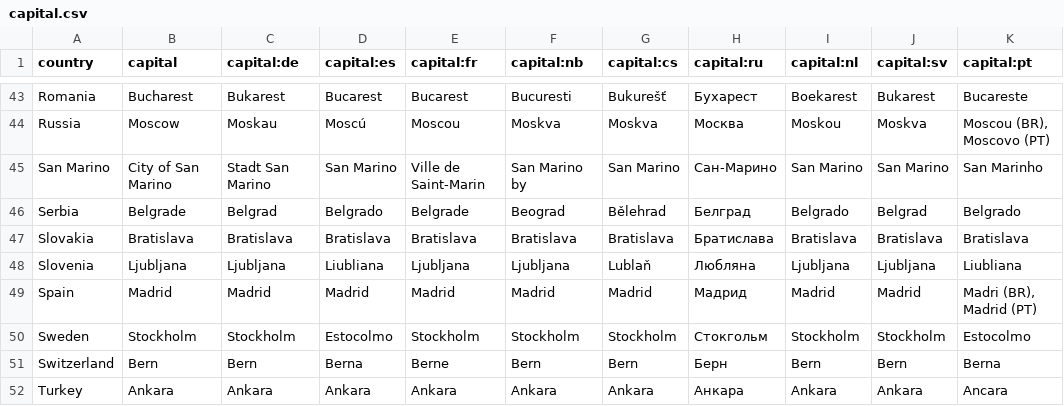
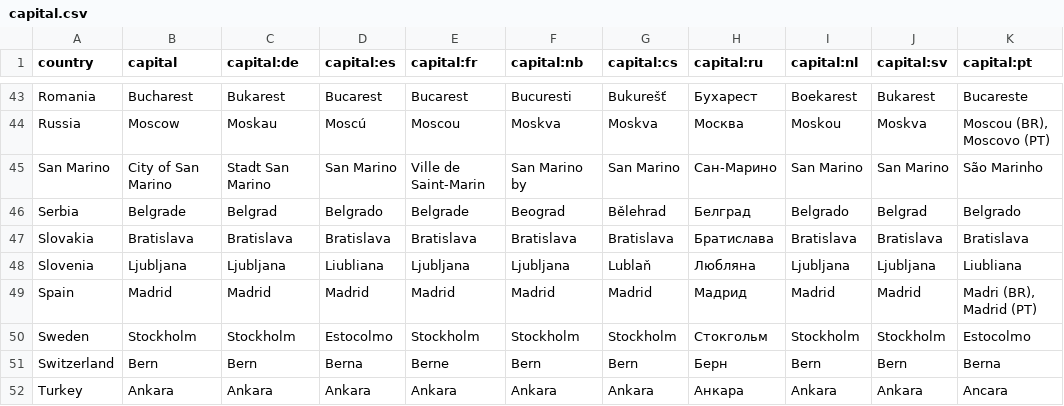
Before and after one commit to anki-geo/ultimate-geography, a CSV file: src/data/capital.csv, drawn as a sheet; only a part is shown, gaps mark what is left out.

Commit message:
Update capital.csv

```diff
--- a/src/data/capital.csv
+++ b/src/data/capital.csv
@@ -44,3 +44,3 @@ Romania,Bucharest,Bukarest,Bucarest,Bucarest,Bucuresti,Bukurešť,Бухарес
 Russia,Moscow,Moskau,Moscú,Moscou,Moskva,Moskva,Москва,Moskou,Moskva,"Moscou (BR), Moscovo (PT)"
-San Marino,City of San Marino,Stadt San Marino,San Marino,Ville de Saint-Marin,San Marino by,San Marino,Сан-Марино,San Marino,San Marino,San Marinho
+San Marino,City of San Marino,Stadt San Marino,San Marino,Ville de Saint-Marin,San Marino by,San Marino,Сан-Марино,San Marino,San Marino,São Marinho
 Serbia,Belgrade,Belgrad,Belgrado,Belgrade,Beograd,Bělehrad,Белград,Belgrado,Belgrad,Belgrado
```
